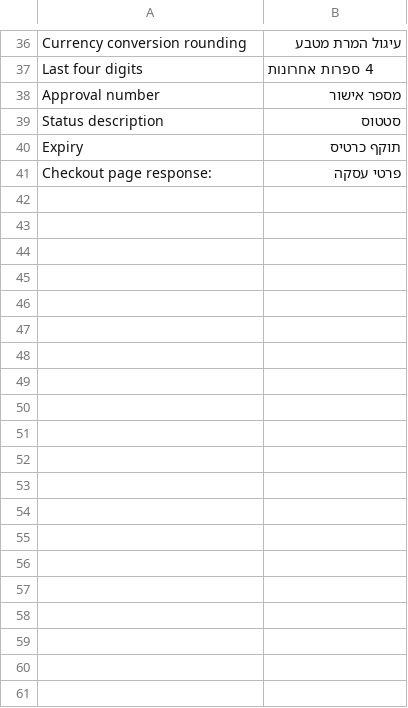
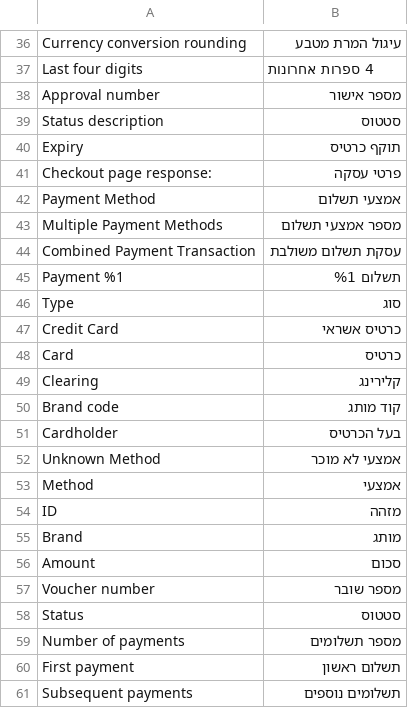
Before and after one commit to PayPlus-Gateway/PayplusGateway, a CSV file: i18n/he_IL.csv, drawn as a sheet; only a part is shown, gaps mark what is left out; the diff covers the shown part only; the diff names each change by its address in the sheet, - before the commit and + after, or states it on an @@ line.

Commit message:
tweak/to be tested !!!!!! - hebrew translations of payments data,

```diff
--- a/i18n/he_IL.csv
+++ b/i18n/he_IL.csv
+row 42: Payment Method | אמצעי תשלום
+row 43: Multiple Payment Methods | מספר אמצעי תשלום
+row 44: Combined Payment Transaction | עסקת תשלום משולבת
+row 45: Payment %1 | תשלום %1
+row 46: Type | סוג
+row 47: Credit Card | כרטיס אשראי
+row 48: Card | כרטיס
+row 49: Clearing | קלירינג
+row 50: Brand code | קוד מותג
+row 51: Cardholder | בעל הכרטיס
+row 52: Unknown Method | אמצעי לא מוכר
+row 53: Method | אמצעי
+row 54: ID | מזהה
+row 55: Brand | מותג
+row 56: Amount | סכום
+row 57: Voucher number | מספר שובר
+row 58: Status | סטטוס
+row 59: Number of payments | מספר תשלומים
+row 60: First payment | תשלום ראשון
+row 61: Subsequent payments | תשלומים נוספים
```
Also changed, not shown: 14 added rows elsewhere in this file, 1 other file.
